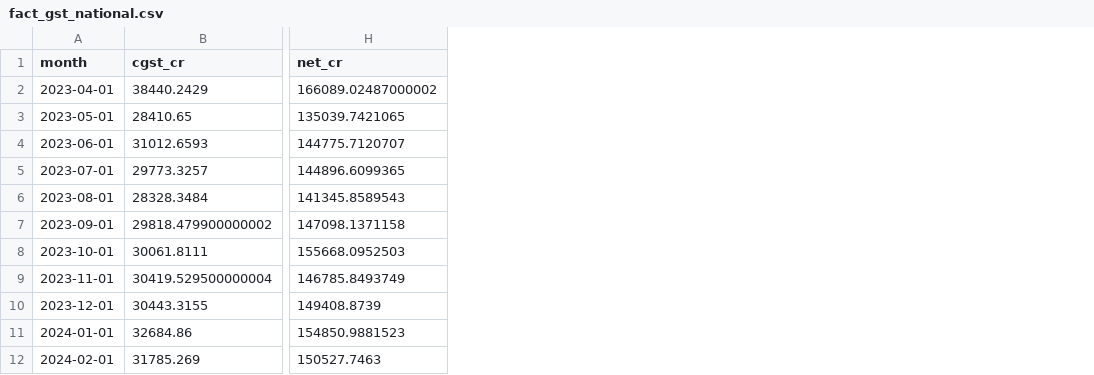
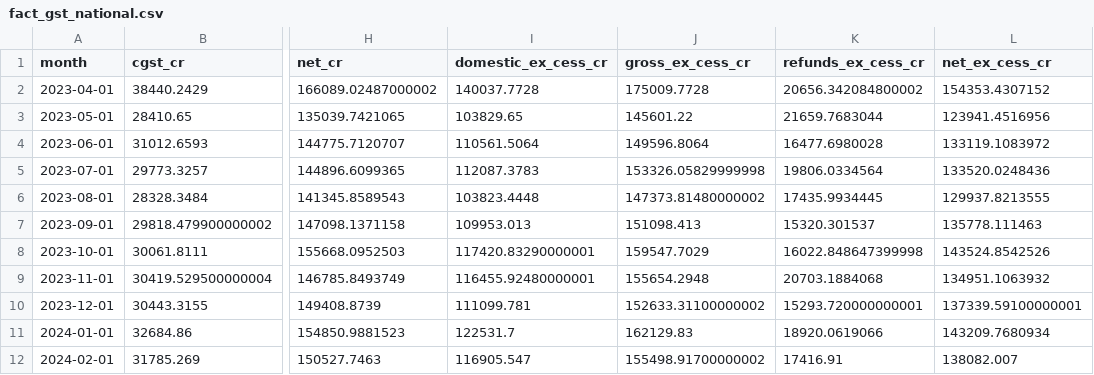
Before and after one commit to OmegaZeroG/india-economic-pulse, a CSV file: data/clean/fact_gst_national.csv, drawn as a sheet; only a part is shown, gaps mark what is left out; the diff names each change by its address in the sheet, - before the commit and + after, or states it on an @@ line.

Commit message:
Add ex-cess GST national columns and handle Dec-25 sheet layout

```diff
--- a/data/clean/fact_gst_national.csv
+++ b/data/clean/fact_gst_national.csv
+column I (domestic_ex_cess_cr), rows 2-12: 140037.7728 | 103829.65 | 110561.5064 | 112087.3783 | 103823.4448 | 109953.013 | 117420.83290000001 | 116455.92480000001 | 111099.781 | 122531.7 | 116905.547
+column J (gross_ex_cess_cr), rows 2-12: 175009.7728 | 145601.22 | 149596.8064 | 153326.05829999998 | 147373.81480000002 | 151098.413 | 159547.7029 | 155654.2948 | 152633.31100000002 | 162129.83 | 155498.91700000002
+column K (refunds_ex_cess_cr), rows 2-12: 20656.342084800002 | 21659.7683044 | 16477.6980028 | 19806.0334564 | 17435.9934445 | 15320.301537 | 16022.848647399998 | 20703.1884068 | 15293.720000000001 | 18920.0619066 | 17416.91
+column L (net_ex_cess_cr), rows 2-12: 154353.4307152 | 123941.4516956 | 133119.1083972 | 133520.0248436 | 129937.8213555 | 135778.111463 | 143524.8542526 | 134951.1063932 | 137339.59100000001 | 143209.7680934 | 138082.007
```
Also changed, not shown: 1 other file.
